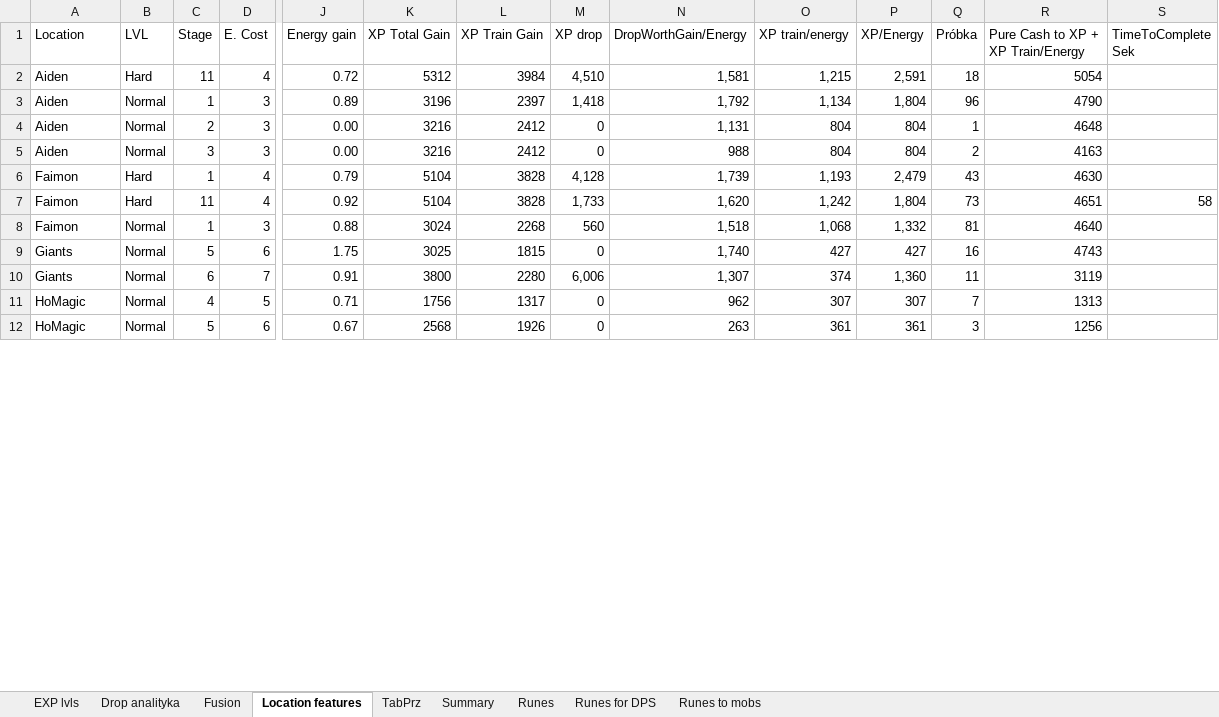
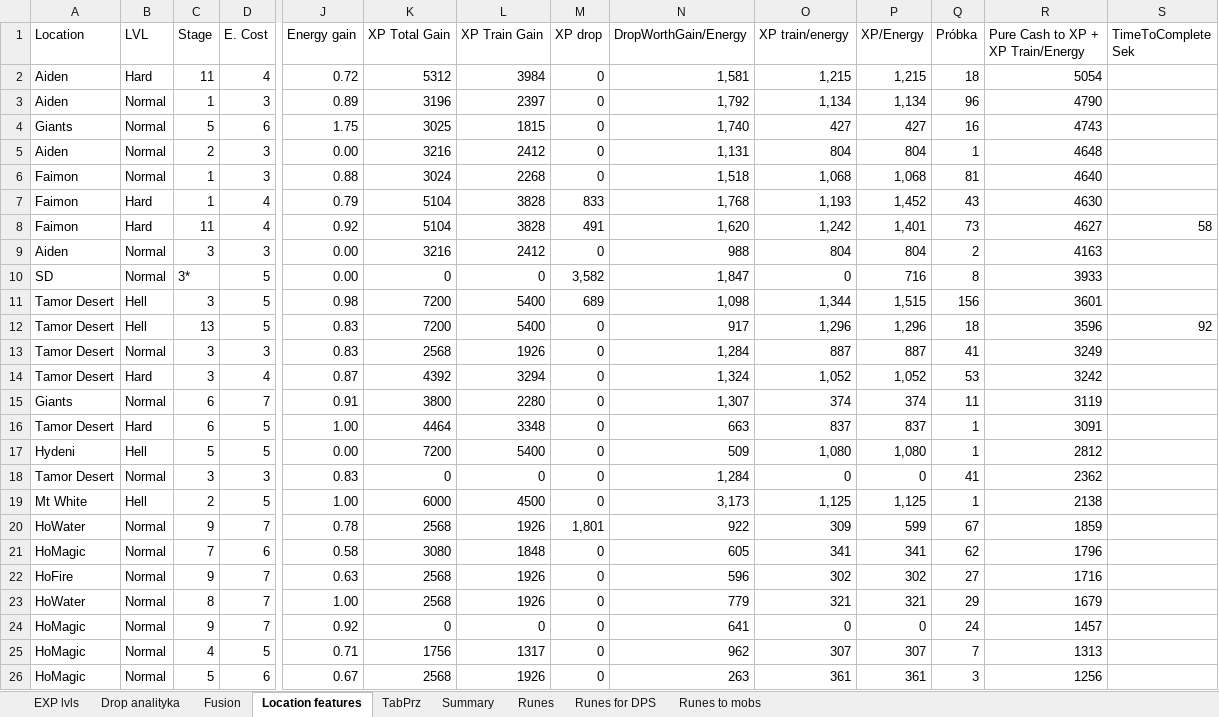
Before and after one commit to mariusz1976/mmorpg, an Excel workbook: Summoners_wars.xlsx, sheet Location features, drawn as a sheet; only a part is shown, gaps mark what is left out; values as stored, in another font and other column widths than the file's, no borders; table styles not drawn; removed rows and columns are numbered as before the commit, all else as after; rows hold the shown columns only; the diff covers the shown part only; the diff names each change by its address in the sheet, - before the commit and + after, or states it on an @@ line.

```diff
--- a/Summoners_wars.xlsx (sheet Location features)
+++ b/Summoners_wars.xlsx (sheet Location features)
-M2 (XP drop): 4,510
+M2 (XP drop): 0
-P2 (XP/Energy): 2,591
+P2 (XP/Energy): 1,215
-M3 (XP drop): 1,418
+M3 (XP drop): 0
-P3 (XP/Energy): 1,804
+P3 (XP/Energy): 1,134
@@ row 9 moved to row 4: Giants @@
+row 6: Faimon | Normal | 1 | 3 | 0.88 | 3024 | 2268 | 0 | 1,518 | 1,068 | 1,068 | 81 | 4640
+row 7: Faimon | Hard | 1 | 4 | 0.79 | 5104 | 3828 | 833 | 1,768 | 1,193 | 1,452 | 43 | 4630
+row 8: Faimon | Hard | 11 | 4 | 0.92 | 5104 | 3828 | 491 | 1,620 | 1,242 | 1,401 | 73 | 4627 | 58
-row 6: Faimon | Hard | 1 | 4 | 0.79 | 5104 | 3828 | 4,128 | 1,739 | 1,193 | 2,479 | 43 | 4630
-row 7: Faimon | Hard | 11 | 4 | 0.92 | 5104 | 3828 | 1,733 | 1,620 | 1,242 | 1,804 | 73 | 4651 | 58
-row 8: Faimon | Normal | 1 | 3 | 0.88 | 3024 | 2268 | 560 | 1,518 | 1,068 | 1,332 | 81 | 4640
+row 10: SD | Normal | 3* | 5 | 0.00 | 0 | 0 | 3,582 | 1,847 | 0 | 716 | 8 | 3933
+row 11: Tamor Desert | Hell | 3 | 5 | 0.98 | 7200 | 5400 | 689 | 1,098 | 1,344 | 1,515 | 156 | 3601
@@ row 19 moved to row 12: Tamor Desert @@
+row 13: Tamor Desert | Normal | 3 | 3 | 0.83 | 2568 | 1926 | 0 | 1,284 | 887 | 887 | 41 | 3249
+row 14: Tamor Desert | Hard | 3 | 4 | 0.87 | 4392 | 3294 | 0 | 1,324 | 1,052 | 1,052 | 53 | 3242
-M15 (XP drop): 6,006
+M15 (XP drop): 0
-P15 (XP/Energy): 1,360
+P15 (XP/Energy): 374
@@ row 17 moved to row 16: Tamor Desert @@
+row 17: Hydeni | Hell | 5 | 5 | 0.00 | 7200 | 5400 | 0 | 509 | 1,080 | 1,080 | 1 | 2812
+row 18: Tamor Desert | Normal | 3 | 3 | 0.83 | 0 | 0 | 0 | 1,284 | 0 | 0 | 41 | 2362
+row 19: Mt White | Hell | 2 | 5 | 1.00 | 6000 | 4500 | 0 | 3,173 | 1,125 | 1,125 | 1 | 2138
+row 20: HoWater | Normal | 9 | 7 | 0.78 | 2568 | 1926 | 1,801 | 922 | 309 | 599 | 67 | 1859
+row 21: HoMagic | Normal | 7 | 6 | 0.58 | 3080 | 1848 | 0 | 605 | 341 | 341 | 62 | 1796
+row 22: HoFire | Normal | 9 | 7 | 0.63 | 2568 | 1926 | 0 | 596 | 302 | 302 | 27 | 1716
@@ row 22 moved to row 23: HoWater @@
+row 24: HoMagic | Normal | 9 | 7 | 0.92 | 0 | 0 | 0 | 641 | 0 | 0 | 24 | 1457
```
Also changed, not shown: 1 added row and 10 removed rows elsewhere in this sheet, sheet Drop analityka, sheet TabPrz, sheet Summary, sheet Fusion, formulas that keep their value, hidden cells.
